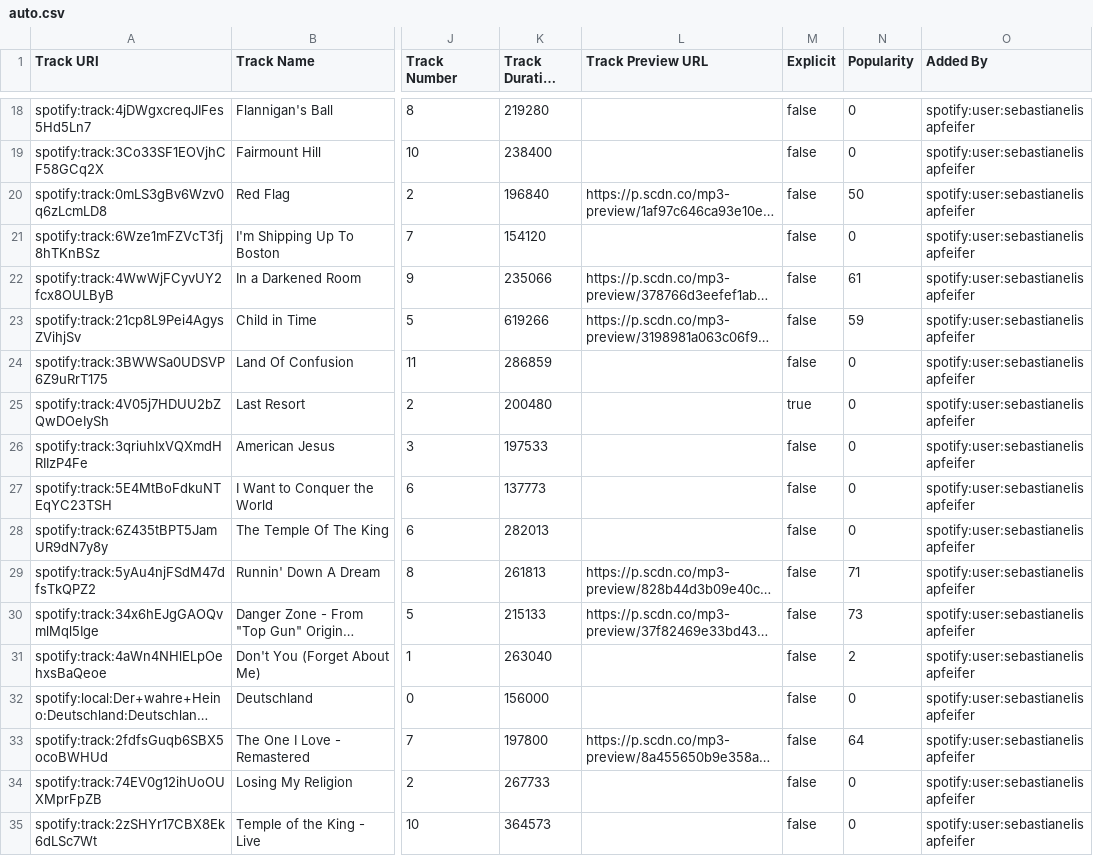
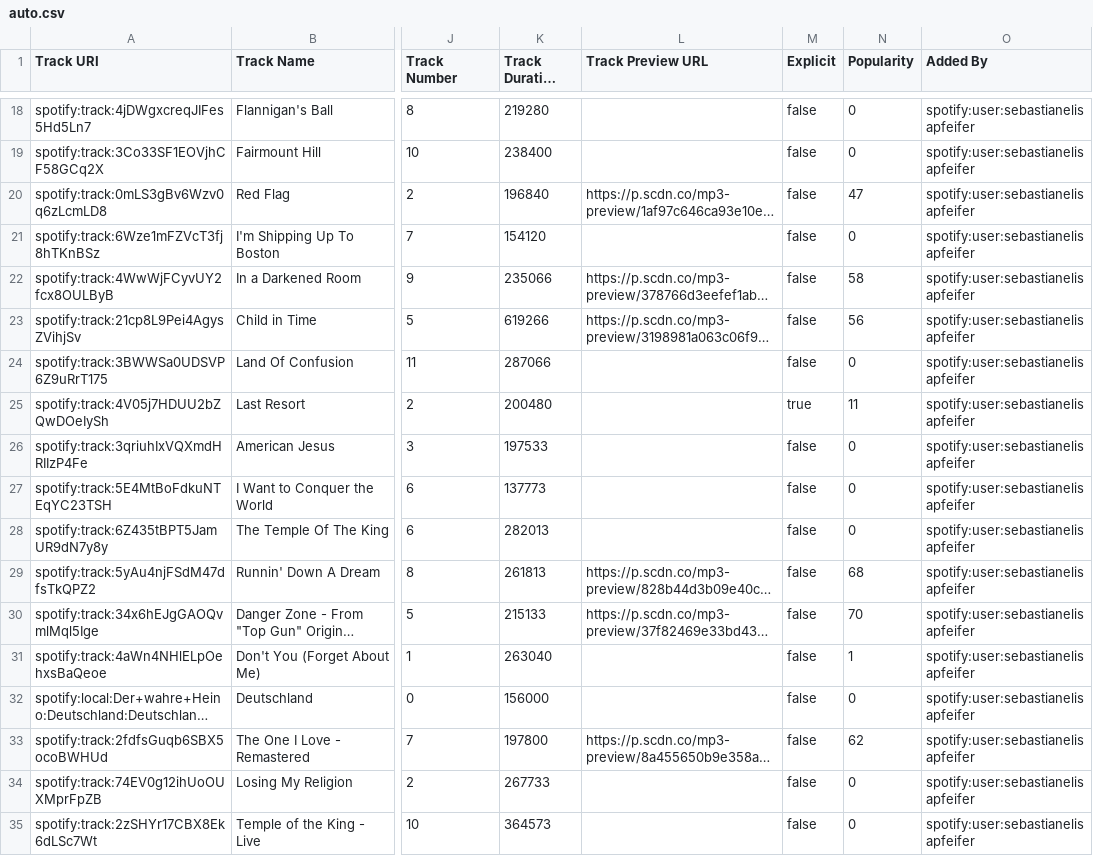
Before and after one commit to deadda7a/playlists, a CSV file: auto.csv, drawn as a sheet; only a part is shown, gaps mark what is left out; long unchanged cells end in …; the diff covers the shown part only; the diff names each change by its address in the sheet, - before the commit and + after, or states it on an @@ line.

```diff
--- a/auto.csv
+++ b/auto.csv
-N20 (Popularity): 50
+N20 (Popularity): 47
-N22 (Popularity): 61
+N22 (Popularity): 58
-N23 (Popularity): 59
+N23 (Popularity): 56
-K24 (Track Duration (ms)): 286859
+K24 (Track Duration (ms)): 287066
-N25 (Popularity): 0
+N25 (Popularity): 11
-N29 (Popularity): 71
+N29 (Popularity): 68
-N30 (Popularity): 73
+N30 (Popularity): 70
-N31 (Popularity): 2
+N31 (Popularity): 1
-N33 (Popularity): 64
+N33 (Popularity): 62
```
Also changed, not shown: 3 added rows and 71 edited cells elsewhere in this file, andreea_&_sebastian.csv, gemischte_playlist.csv, 10 other files.
